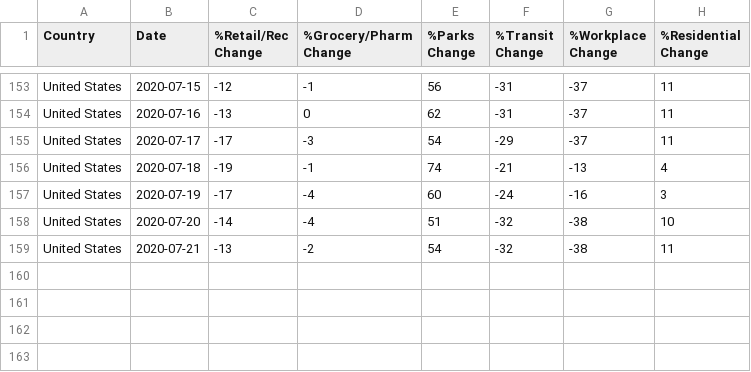
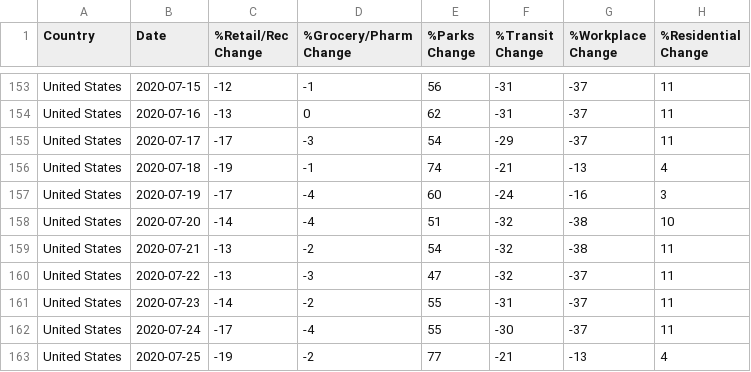
Before and after one commit to iscarff123/Covid19Project, a CSV file: data/GoogleUsaMobility.csv, drawn as a sheet; only a part is shown, gaps mark what is left out; the diff names each change by its address in the sheet, - before the commit and + after, or states it on an @@ line.

```diff
--- a/data/GoogleUsaMobility.csv
+++ b/data/GoogleUsaMobility.csv
+row 160: United States | 2020-07-22 | -13 | -3 | 47 | -32 | -37 | 11
+row 161: United States | 2020-07-23 | -14 | -2 | 55 | -31 | -37 | 11
+row 162: United States | 2020-07-24 | -17 | -4 | 55 | -30 | -37 | 11
+row 163: United States | 2020-07-25 | -19 | -2 | 77 | -21 | -13 | 4
```
Also changed, not shown: data/NYTusa.csv, data/demoDeaths.csv, 9 other files.
